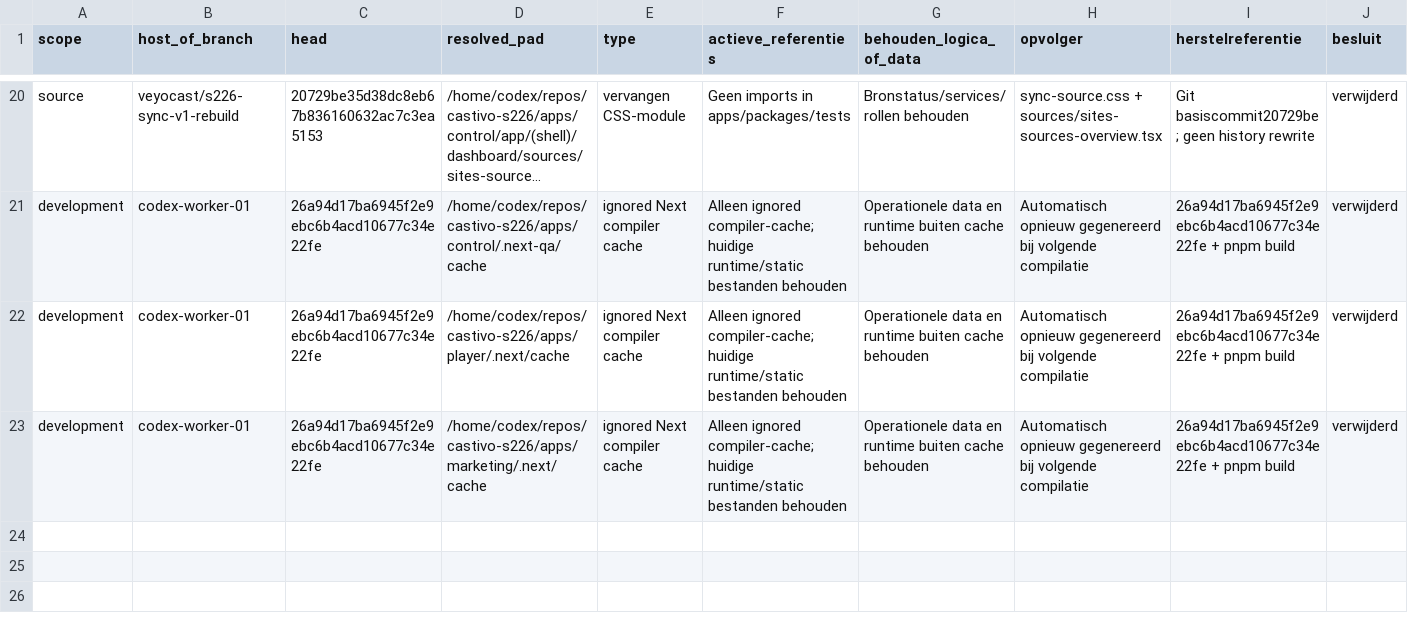
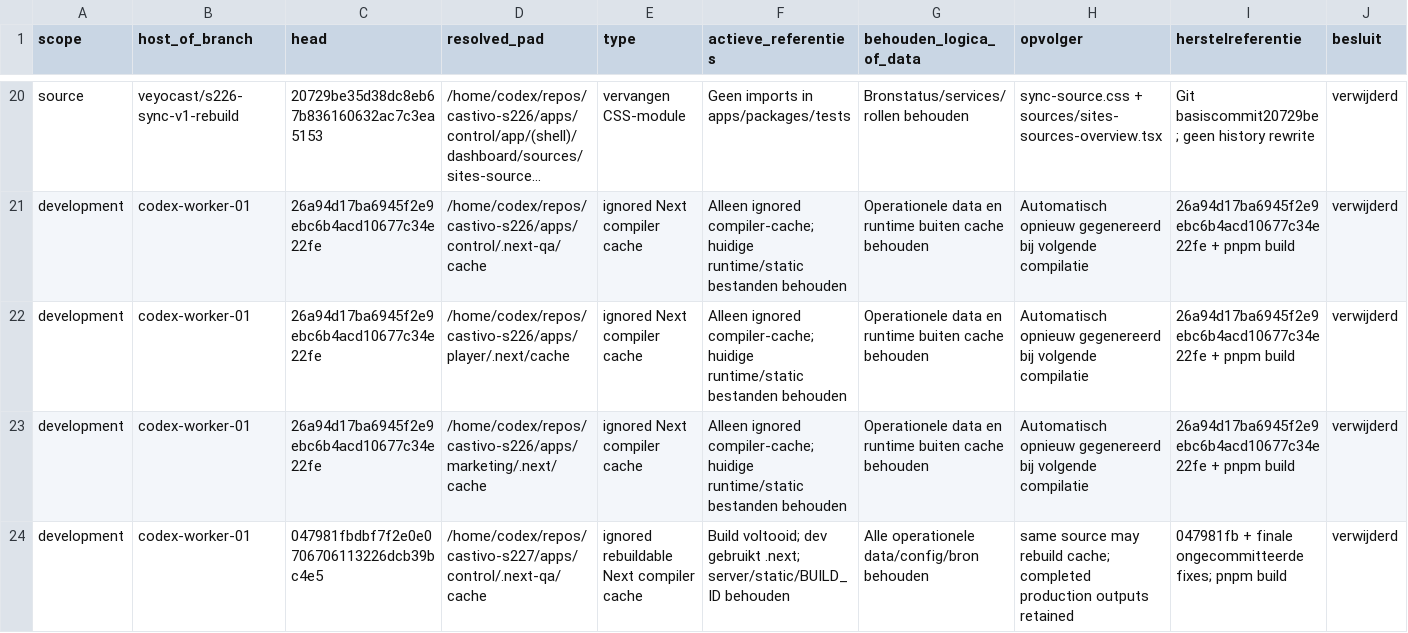
Before and after one commit to veyocast/platform, a CSV file: execution/opruimregister.csv, drawn as a sheet; only a part is shown, gaps mark what is left out; long unchanged cells end in …; rows hold the shown columns only; the diff names each change by its address in the sheet, - before the commit and + after, or states it on an @@ line.

```diff
--- a/execution/opruimregister.csv
+++ b/execution/opruimregister.csv
+row 24: development | codex-worker-01 | 047981fbdbf7f2e0e0706706113226dcb39bc4e5 | /home/codex/repos/castivo-s227/apps/control/.next-qa/cache | ignored rebuildable Next compiler cache | Build voltooid; dev gebruikt .next; server/static/BUILD_ID behouden | Alle operationele data/config/bron behouden | same source may rebuild cache; completed production outputs retained | 047981fb + finale ongecommitteerde fixes; pnpm build | verwijderd
```
Also changed, not shown: execution/scenario-acceptatie.csv, 20 other files.
